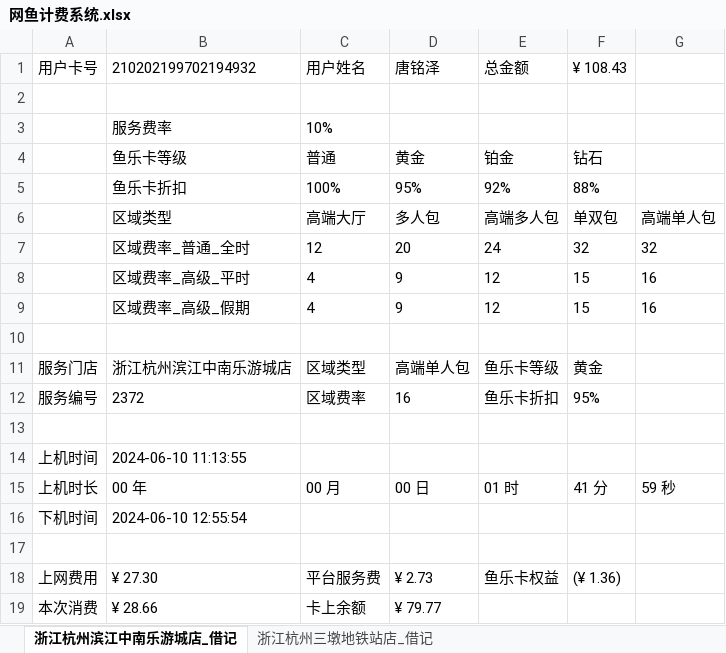
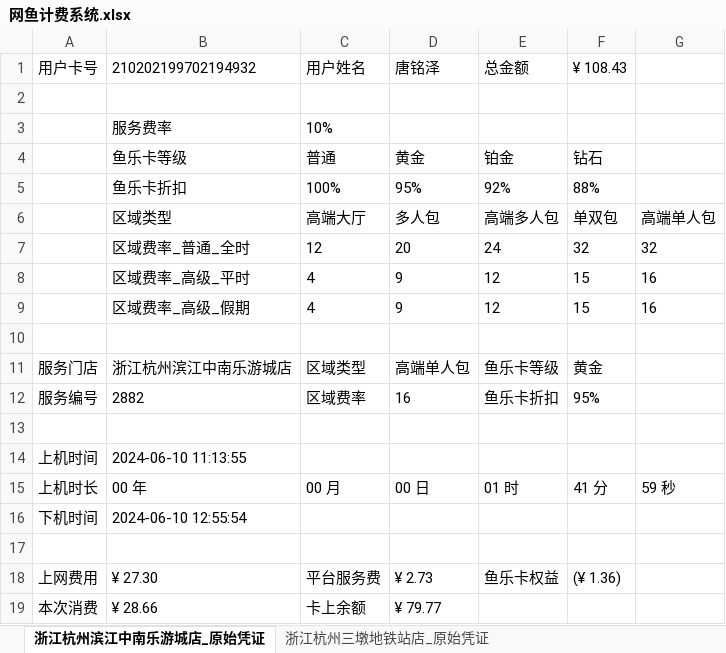
Before and after one commit to trust-tangmingze/own-pypxeserver, an Excel workbook: 网鱼计费系统.xlsx, sheet 浙江杭州滨江中南乐游城店_原始凭证, drawn as a sheet; values as stored, in another font and other column widths than the file's, no borders; the diff names each change by its address in the sheet, - before the commit and + after, or states it on an @@ line.

Commit message:
Change file / directory

```diff
--- a/网鱼计费系统.xlsx (sheet 浙江杭州滨江中南乐游城店_原始凭证)
+++ b/网鱼计费系统.xlsx (sheet 浙江杭州滨江中南乐游城店_原始凭证)
-sheet tab: 浙江杭州滨江中南乐游城店_借记
+sheet tab: 浙江杭州滨江中南乐游城店_原始凭证
-sheet tab: 浙江杭州三墩地铁站店_借记
+sheet tab: 浙江杭州三墩地铁站店_原始凭证
-B12: 2372
+B12: 2882
```
